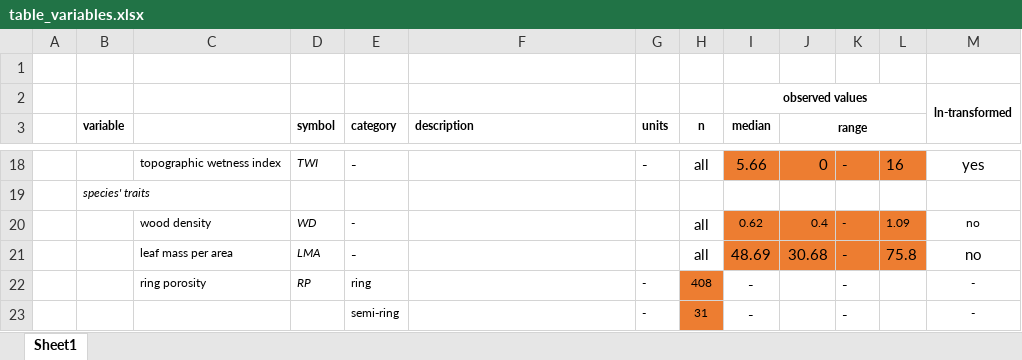
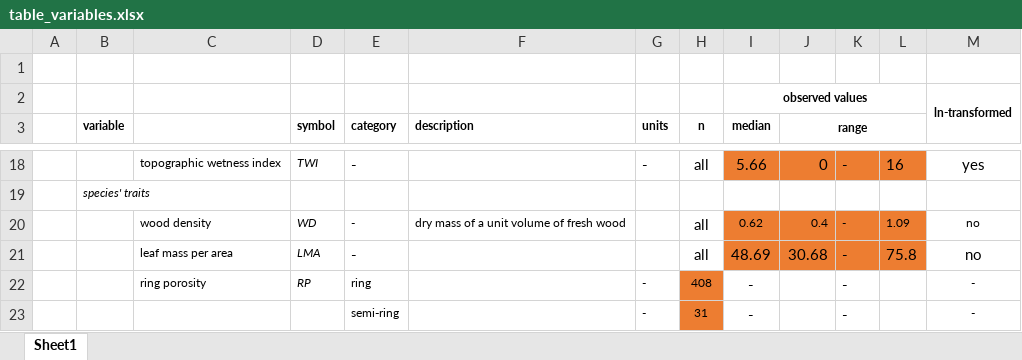
Before and after one commit to SCBI-ForestGEO/McGregor_climate-sensitivity-variation, an Excel workbook: manuscript/tables_figures/table_variables.xlsx, sheet Sheet1, drawn as a sheet; only a part is shown, gaps mark what is left out; values as stored, in another font and other column widths than the file's, no borders; the diff names each change by its address in the sheet, - before the commit and + after, or states it on an @@ line.

```diff
--- a/manuscript/tables_figures/table_variables.xlsx (sheet Sheet1)
+++ b/manuscript/tables_figures/table_variables.xlsx (sheet Sheet1)
-F20 (description): (empty)
+F20 (description): dry mass of a unit volume of fresh wood
```
Also changed, not shown: 4 other files.
